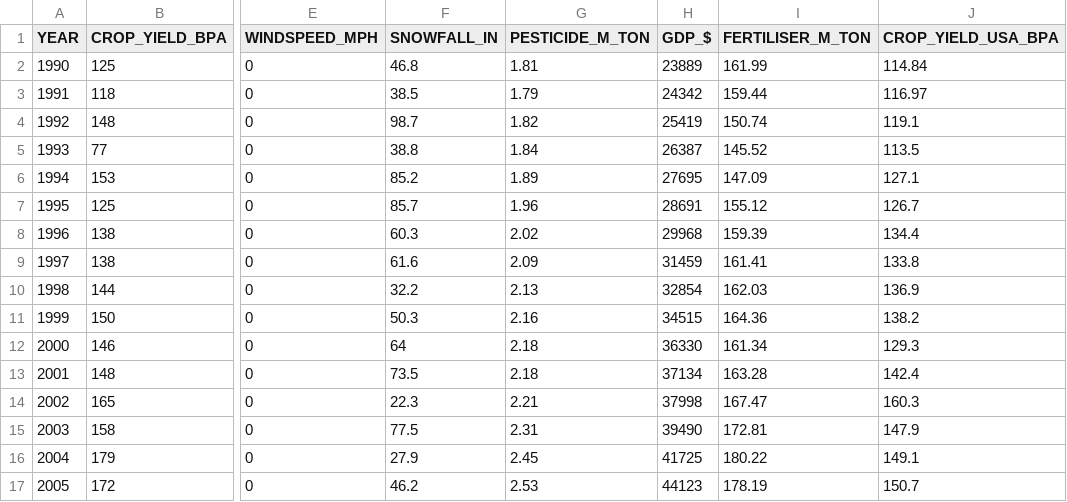
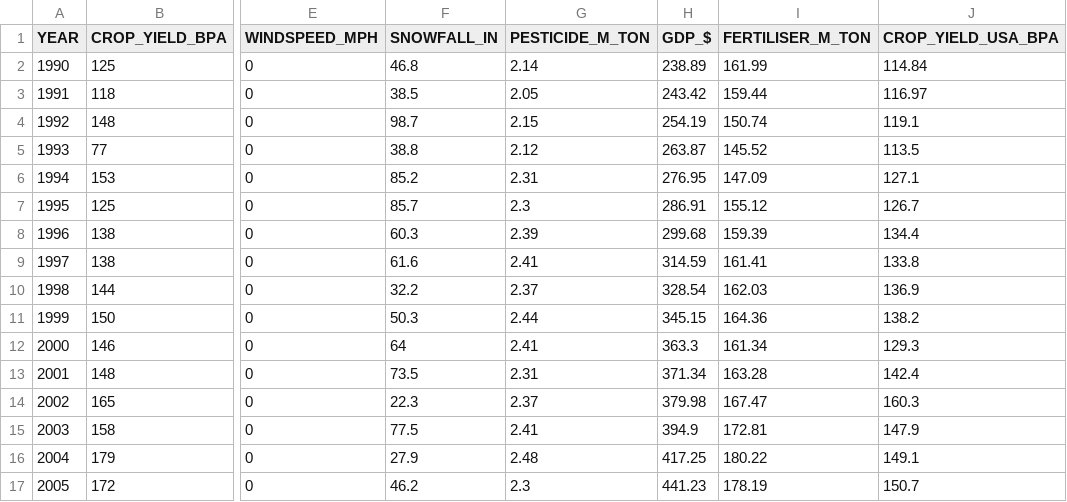
Before and after one commit to Aryanaut/DTP3_CropYield, a CSV file: data/data.csv, drawn as a sheet; only a part is shown, gaps mark what is left out; the diff covers the shown part only; the diff names each change by its address in the sheet, - before the commit and + after, or states it on an @@ line.

Commit message:
updated data with new units, final graph now displays units

```diff
--- a/data/data.csv
+++ b/data/data.csv
-G2 (PESTICIDE_M_TON): 1.81
+G2 (PESTICIDE_M_TON): 2.14
-H2 (GDP_$): 23889
+H2 (GDP_$): 238.89
-G3 (PESTICIDE_M_TON): 1.79
+G3 (PESTICIDE_M_TON): 2.05
-H3 (GDP_$): 24342
+H3 (GDP_$): 243.42
-G4 (PESTICIDE_M_TON): 1.82
+G4 (PESTICIDE_M_TON): 2.15
-H4 (GDP_$): 25419
+H4 (GDP_$): 254.19
-G5 (PESTICIDE_M_TON): 1.84
+G5 (PESTICIDE_M_TON): 2.12
-H5 (GDP_$): 26387
+H5 (GDP_$): 263.87
-G6 (PESTICIDE_M_TON): 1.89
+G6 (PESTICIDE_M_TON): 2.31
-H6 (GDP_$): 27695
+H6 (GDP_$): 276.95
-G7 (PESTICIDE_M_TON): 1.96
+G7 (PESTICIDE_M_TON): 2.3
-H7 (GDP_$): 28691
+H7 (GDP_$): 286.91
-G8 (PESTICIDE_M_TON): 2.02
+G8 (PESTICIDE_M_TON): 2.39
-H8 (GDP_$): 29968
+H8 (GDP_$): 299.68
-G9 (PESTICIDE_M_TON): 2.09
+G9 (PESTICIDE_M_TON): 2.41
-H9 (GDP_$): 31459
+H9 (GDP_$): 314.59
-G10 (PESTICIDE_M_TON): 2.13
+G10 (PESTICIDE_M_TON): 2.37
-H10 (GDP_$): 32854
+H10 (GDP_$): 328.54
-G11 (PESTICIDE_M_TON): 2.16
+G11 (PESTICIDE_M_TON): 2.44
-H11 (GDP_$): 34515
+H11 (GDP_$): 345.15
-G12 (PESTICIDE_M_TON): 2.18
+G12 (PESTICIDE_M_TON): 2.41
-H12 (GDP_$): 36330
+H12 (GDP_$): 363.3
-G13 (PESTICIDE_M_TON): 2.18
+G13 (PESTICIDE_M_TON): 2.31
-H13 (GDP_$): 37134
+H13 (GDP_$): 371.34
-G14 (PESTICIDE_M_TON): 2.21
+G14 (PESTICIDE_M_TON): 2.37
-H14 (GDP_$): 37998
+H14 (GDP_$): 379.98
-G15 (PESTICIDE_M_TON): 2.31
+G15 (PESTICIDE_M_TON): 2.41
-H15 (GDP_$): 39490
+H15 (GDP_$): 394.9
-G16 (PESTICIDE_M_TON): 2.45
+G16 (PESTICIDE_M_TON): 2.48
-H16 (GDP_$): 41725
+H16 (GDP_$): 417.25
-G17 (PESTICIDE_M_TON): 2.53
+G17 (PESTICIDE_M_TON): 2.3
-H17 (GDP_$): 44123
+H17 (GDP_$): 441.23
```
Also changed, not shown: 34 edited cells elsewhere in this file, 10 other files.
